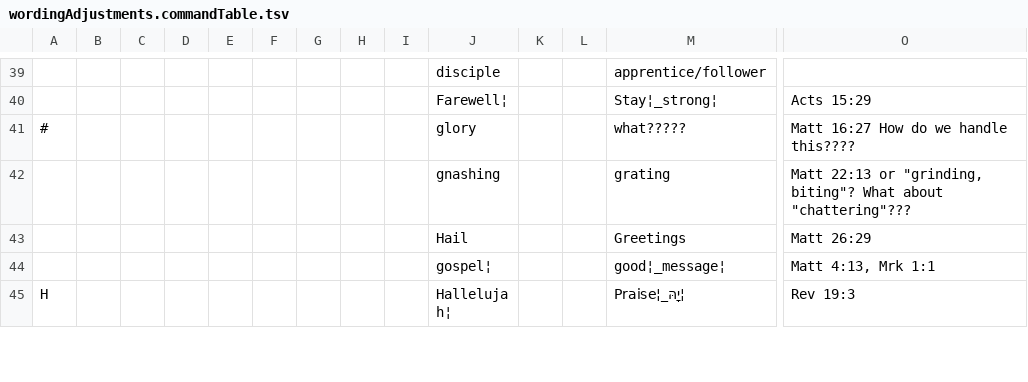
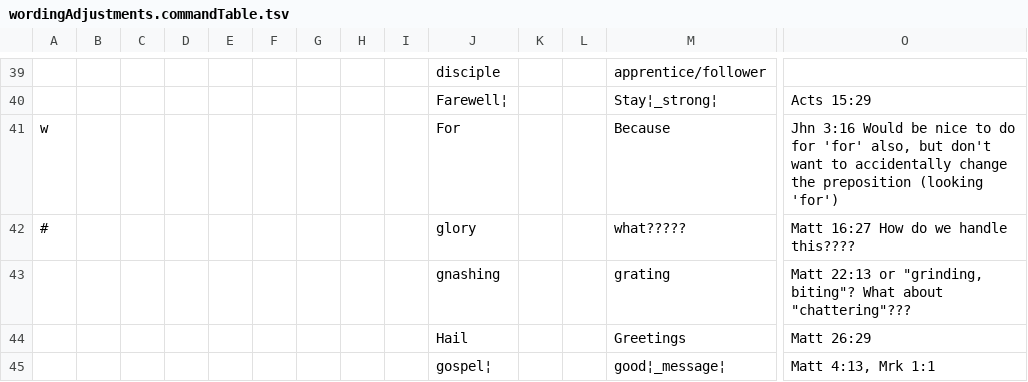
Before and after one commit to Freely-Given-org/OpenEnglishTranslation--OET, a TSV file: scripts/ScriptedVLTUpdates/wordingAdjustments.commandTable.tsv, drawn as a sheet; only a part is shown, gaps mark what is left out; the shorter side is filled out with more unchanged rows; rows hold the shown columns only; the diff names each change by its address in the sheet, - before the commit and + after, or states it on an @@ line.

Commit message:
Change OET-LV sentences starting with 'For' to 'Because'

```diff
--- a/scripts/ScriptedVLTUpdates/wordingAdjustments.commandTable.tsv
+++ b/scripts/ScriptedVLTUpdates/wordingAdjustments.commandTable.tsv
+row 41: w |  |  |  |  |  |  |  |  | For |  |  | Because | Jhn 3:16 Would be nice to do for 'for' also, but don't want to accidentally change the preposition (looking 'for')
```
Also changed, not shown: 31 other files.
